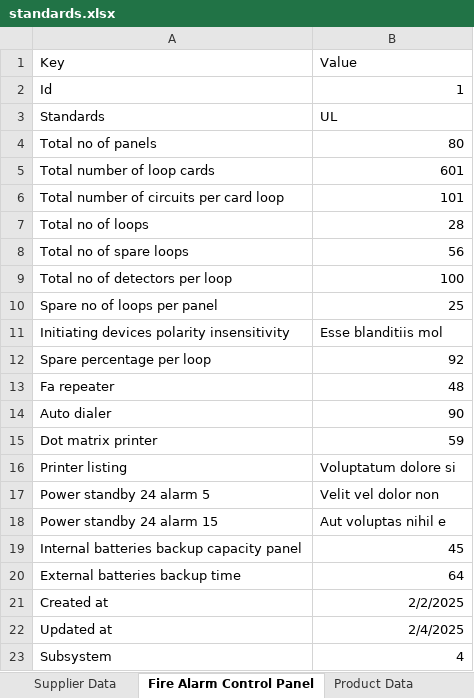
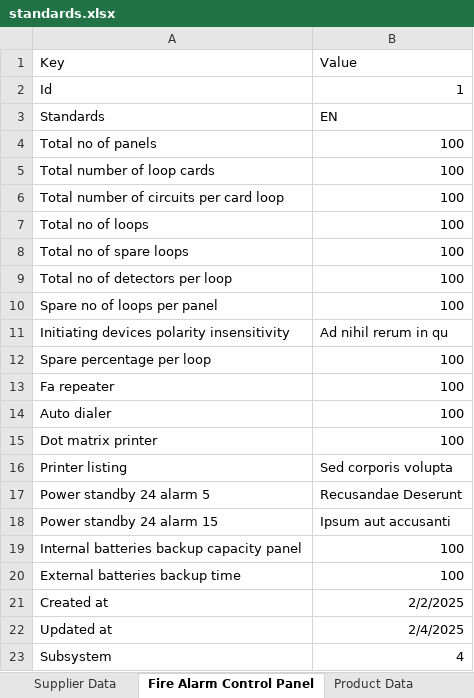
Before and after one commit to AbdelazizSoliman/FireAlarmTechEvaluation, an Excel workbook: lib/standards.xlsx, sheet Fire Alarm Control Panel, drawn as a sheet; values as stored, in another font and other column widths than the file's, no borders; the diff names each change by its address in the sheet, - before the commit and + after, or states it on an @@ line.

```diff
--- a/lib/standards.xlsx (sheet Fire Alarm Control Panel)
+++ b/lib/standards.xlsx (sheet Fire Alarm Control Panel)
-B3: UL
+B3: EN
-B4: 80
+B4: 100
-B5: 601
+B5: 100
-B6: 101
+B6: 100
-B7: 28
+B7: 100
-B8: 56
+B8: 100
-B10: 25
+B10: 100
-B11: Esse blanditiis mol
+B11: Ad nihil rerum in qu
-B12: 92
+B12: 100
-B13: 48
+B13: 100
-B14: 90
+B14: 100
-B15: 59
+B15: 100
-B16: Voluptatum dolore si
+B16: Sed corporis volupta
-B17: Velit vel dolor non
+B17: Recusandae Deserunt
-B18: Aut voluptas nihil e
+B18: Ipsum aut accusanti
-B19: 45
+B19: 100
-B20: 64
+B20: 100
```
Also changed, not shown: sheet Detectors Field Devices, sheet Door Holders, sheet Product Data, sheet Notification Devices, sheet Graphic Systems, sheet Manual Pull Station, 1 more sheet, other sheet tabs, 2 other files.
